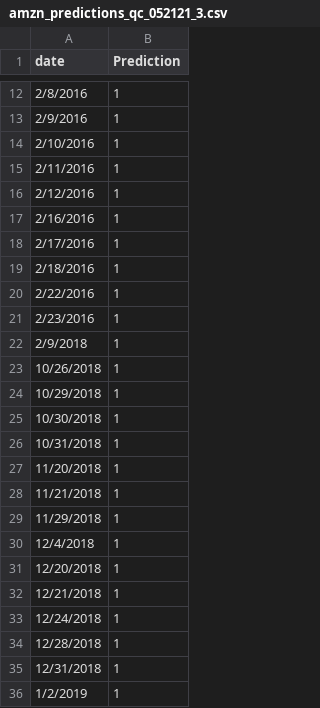
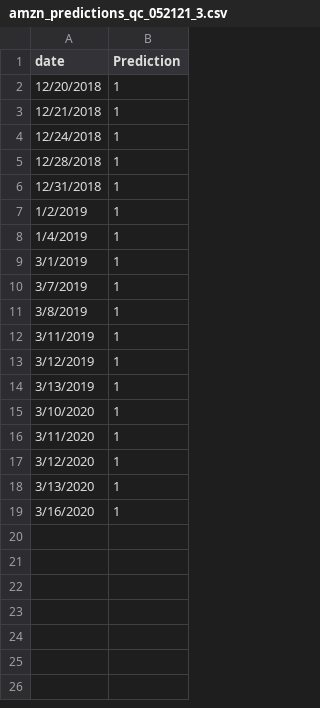
Before and after one commit to SteenJennings/Neural-Net-Options, a CSV file: Kevin/QuantCSV/amzn_predictions_qc_052121_3.csv, drawn as a sheet; only a part is shown, gaps mark what is left out; the shorter side is filled out with more unchanged rows; the diff covers the shown part only; the diff names each change by its address in the sheet, - before the commit and + after, or states it on an @@ line.

Commit message:
Update amzn_predictions_qc_052121_3.csv

```diff
--- a/Kevin/QuantCSV/amzn_predictions_qc_052121_3.csv
+++ b/Kevin/QuantCSV/amzn_predictions_qc_052121_3.csv
-row 12: 2/8/2016 | 1
-row 13: 2/9/2016 | 1
-row 14: 2/10/2016 | 1
-row 15: 2/11/2016 | 1
-row 16: 2/12/2016 | 1
-row 17: 2/16/2016 | 1
-row 18: 2/17/2016 | 1
-row 19: 2/18/2016 | 1
-row 20: 2/22/2016 | 1
-row 21: 2/23/2016 | 1
-row 22: 2/9/2018 | 1
-row 23: 10/26/2018 | 1
-row 24: 10/29/2018 | 1
-row 25: 10/30/2018 | 1
-row 26: 10/31/2018 | 1
-row 27: 11/20/2018 | 1
-row 28: 11/21/2018 | 1
-row 29: 11/29/2018 | 1
-row 30: 12/4/2018 | 1
```
Also changed, not shown: 10 removed rows elsewhere in this file.
